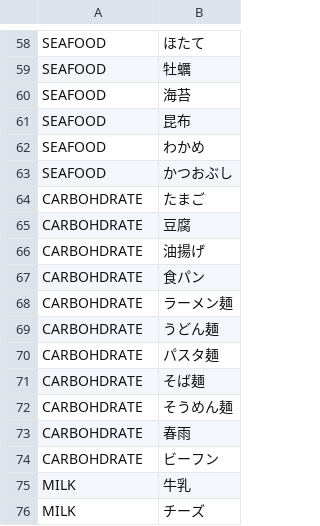
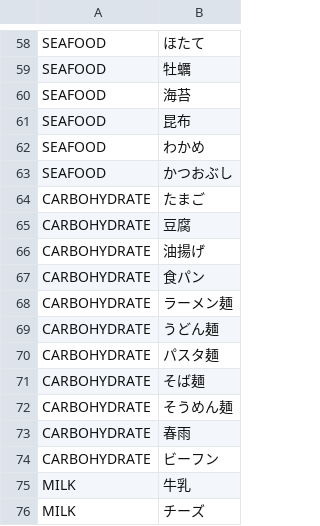
Before and after one commit to YakohACT/CookingRecipe, a CSV file: database.csv, drawn as a sheet; only a part is shown, gaps mark what is left out.

```diff
--- a/database.csv
+++ b/database.csv
@@ -63,13 +63,13 @@ SEAFOOD,わかめ
 SEAFOOD,かつおぶし
-CARBOHDRATE,たまご
-CARBOHDRATE,豆腐
-CARBOHDRATE,油揚げ
-CARBOHDRATE,食パン
-CARBOHDRATE,ラーメン麺
-CARBOHDRATE,うどん麺
-CARBOHDRATE,パスタ麺
-CARBOHDRATE,そば麺
-CARBOHDRATE,そうめん麺
-CARBOHDRATE,春雨
-CARBOHDRATE,ビーフン
+CARBOHYDRATE,たまご
+CARBOHYDRATE,豆腐
+CARBOHYDRATE,油揚げ
+CARBOHYDRATE,食パン
+CARBOHYDRATE,ラーメン麺
+CARBOHYDRATE,うどん麺
+CARBOHYDRATE,パスタ麺
+CARBOHYDRATE,そば麺
+CARBOHYDRATE,そうめん麺
+CARBOHYDRATE,春雨
+CARBOHYDRATE,ビーフン
 MILK,牛乳
```
Also changed, not shown: 2 other files.
